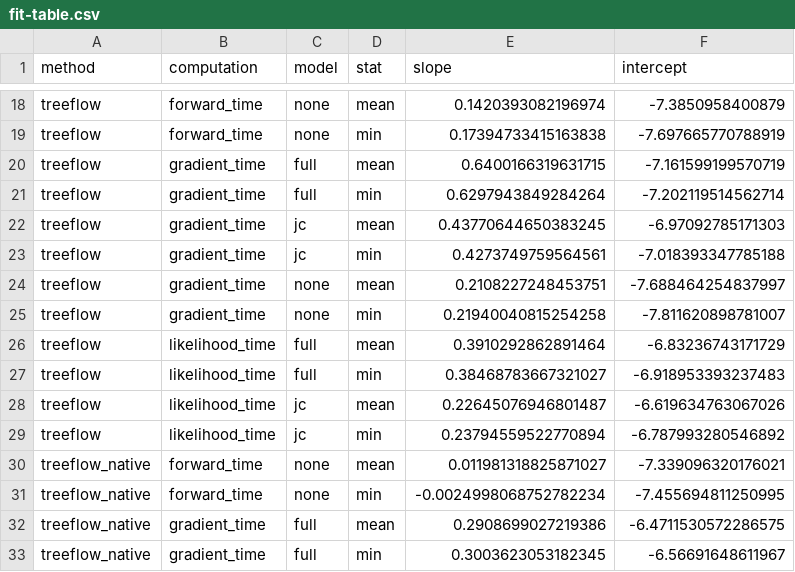
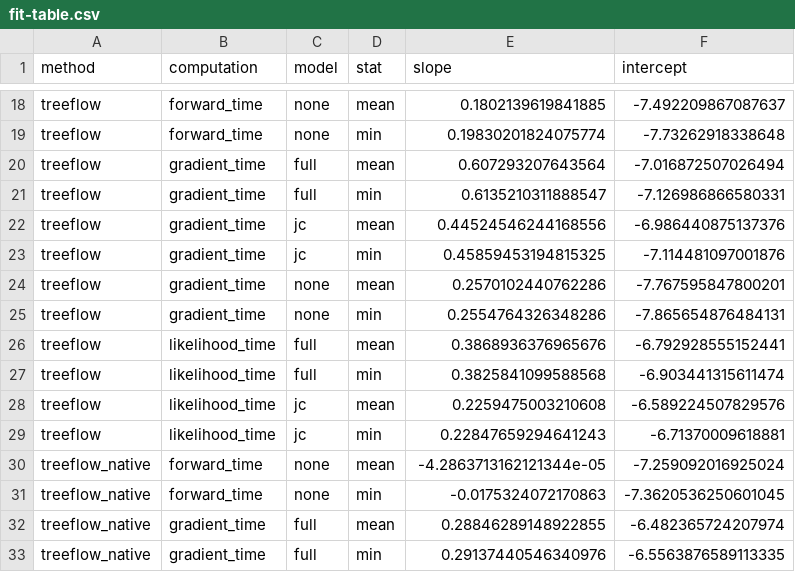
Before and after one commit to christiaanjs/treeflow, a CSV file: experiments/benchmarks/data/fit-table.csv, drawn as a sheet; only a part is shown, gaps mark what is left out; the diff covers the shown part only; the diff names each change by its address in the sheet, - before the commit and + after, or states it on an @@ line.

```diff
--- a/experiments/benchmarks/data/fit-table.csv
+++ b/experiments/benchmarks/data/fit-table.csv
-E18 (slope): 0.1420393082196974
+E18 (slope): 0.1802139619841885
-F18 (intercept): -7.3850958400879
+F18 (intercept): -7.492209867087637
-E19 (slope): 0.17394733415163838
+E19 (slope): 0.19830201824075774
-F19 (intercept): -7.697665770788919
+F19 (intercept): -7.73262918338648
-E20 (slope): 0.6400166319631715
+E20 (slope): 0.607293207643564
-F20 (intercept): -7.161599199570719
+F20 (intercept): -7.016872507026494
-E21 (slope): 0.6297943849284264
+E21 (slope): 0.6135210311888547
-F21 (intercept): -7.202119514562714
+F21 (intercept): -7.126986866580331
-E22 (slope): 0.43770644650383245
+E22 (slope): 0.44524546244168556
-F22 (intercept): -6.97092785171303
+F22 (intercept): -6.986440875137376
-E23 (slope): 0.4273749759564561
+E23 (slope): 0.45859453194815325
-F23 (intercept): -7.018393347785188
+F23 (intercept): -7.114481097001876
-E24 (slope): 0.2108227248453751
+E24 (slope): 0.2570102440762286
-F24 (intercept): -7.688464254837997
+F24 (intercept): -7.767595847800201
-E25 (slope): 0.21940040815254258
+E25 (slope): 0.2554764326348286
-F25 (intercept): -7.811620898781007
+F25 (intercept): -7.865654876484131
-E26 (slope): 0.3910292862891464
+E26 (slope): 0.3868936376965676
-F26 (intercept): -6.83236743171729
+F26 (intercept): -6.792928555152441
-E27 (slope): 0.38468783667321027
+E27 (slope): 0.3825841099588568
-F27 (intercept): -6.918953393237483
+F27 (intercept): -6.903441315611474
-E28 (slope): 0.22645076946801487
+E28 (slope): 0.2259475003210608
-F28 (intercept): -6.619634763067026
+F28 (intercept): -6.589224507829576
-E29 (slope): 0.23794559522770894
+E29 (slope): 0.22847659294641243
-F29 (intercept): -6.787993280546892
+F29 (intercept): -6.71370009618881
-E30 (slope): 0.011981318825871027
+E30 (slope): -4.2863713162121344e-05
-F30 (intercept): -7.339096320176021
+F30 (intercept): -7.259092016925024
-E31 (slope): -0.0024998068752782234
+E31 (slope): -0.0175324072170863
-F31 (intercept): -7.455694811250995
+F31 (intercept): -7.3620536250601045
-E32 (slope): 0.2908699027219386
+E32 (slope): 0.28846289148922855
-F32 (intercept): -6.4711530572286575
+F32 (intercept): -6.482365724207974
-E33 (slope): 0.3003623053182345
+E33 (slope): 0.29137440546340976
-F33 (intercept): -6.56691648611967
+F33 (intercept): -6.5563876589113335
```
Also changed, not shown: 48 edited cells elsewhere in this file, experiments/benchmarks/data/plot-data.csv, 10 other files.
